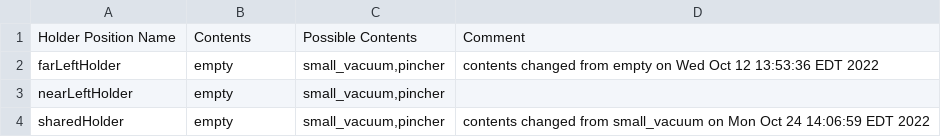
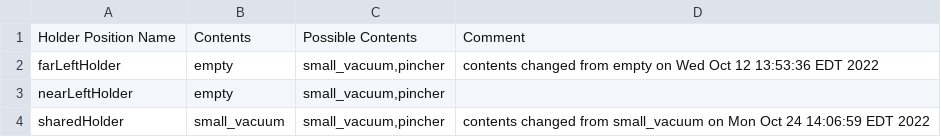
Before and after one commit to wshackle/aprs-framework, a CSV file: example_settings/multiple_simulated_systems_settings/simulated_fanuc/simulated_fanuc_properties_actionsToCrclProperties.txt.toolHolderContents.csv, drawn as a sheet.

```diff
--- a/example_settings/multiple_simulated_systems_settings/simulated_fanuc/simulated_fanuc_properties_actionsToCrclProperties.txt.toolHolderContents.csv
+++ b/example_settings/multiple_simulated_systems_settings/simulated_fanuc/simulated_fanuc_properties_actionsToCrclProperties.txt.toolHolderContents.csv
@@ -3,2 +3,2 @@ farLeftHolder,empty,"small_vacuum,pincher",contents changed from empty on Wed Oc
 nearLeftHolder,empty,"small_vacuum,pincher",
-sharedHolder,empty,"small_vacuum,pincher",contents changed from small_vacuum on Mon Oct 24 14:06:59 EDT 2022
+sharedHolder,small_vacuum,"small_vacuum,pincher",contents changed from small_vacuum on Mon Oct 24 14:06:59 EDT 2022
```
Also changed, not shown: example_settings/multiple_simulated_systems_settings/multisim9.csv, example_settings/multiple_simulated_systems_settings/sharedTools.csv, 22 other files.
